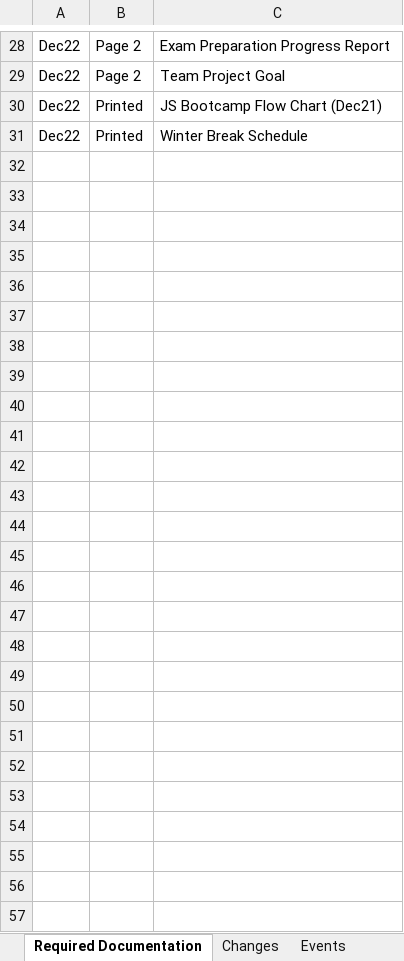
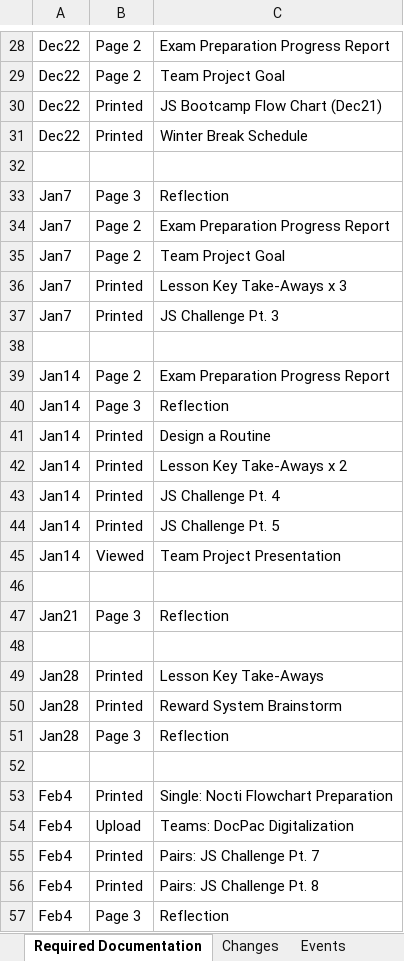
Before and after one commit to csmith1188/docpacs2122, an Excel workbook: Exports/Programming DocPac pt2.xlsx, sheet Required Documentation, drawn as a sheet; only a part is shown, gaps mark what is left out; values as stored, in another font and other column widths than the file's, no borders; the diff names each change by its address in the sheet, - before the commit and + after, or states it on an @@ line.

```diff
--- a/Exports/Programming DocPac pt2.xlsx (sheet Required Documentation)
+++ b/Exports/Programming DocPac pt2.xlsx (sheet Required Documentation)
+row 32: (empty)
+row 33: Jan7 | Page 3 | Reflection
+row 34: Jan7 | Page 2 | Exam Preparation Progress Report
+row 35: Jan7 | Page 2 | Team Project Goal
+row 36: Jan7 | Printed | Lesson Key Take-Aways x 3
+row 37: Jan7 | Printed | JS Challenge Pt. 3
+row 38: (empty)
+row 39: Jan14 | Page 2 | Exam Preparation Progress Report
+row 40: Jan14 | Page 3 | Reflection
+row 41: Jan14 | Printed | Design a Routine
+row 42: Jan14 | Printed | Lesson Key Take-Aways x 2
+row 43: Jan14 | Printed | JS Challenge Pt. 4
+row 44: Jan14 | Printed | JS Challenge Pt. 5
+row 45: Jan14 | Viewed | Team Project Presentation
+row 46: (empty)
+row 47: Jan21 | Page 3 | Reflection
+row 48: (empty)
+row 49: Jan28 | Printed | Lesson Key Take-Aways
+row 50: Jan28 | Printed | Reward System Brainstorm
+row 51: Jan28 | Page 3 | Reflection
+row 52: (empty)
+row 53: Feb4 | Printed | Single: Nocti Flowchart Preparation
+row 54: Feb4 | Upload | Teams: DocPac Digitalization
+row 55: Feb4 | Printed | Pairs: JS Challenge Pt. 7
+row 56: Feb4 | Printed | Pairs: JS Challenge Pt. 8
+row 57: Feb4 | Page 3 | Reflection
```
Also changed, not shown: sheet Events, sheet Included Documentation, sheet Goals, sheet Changes.
